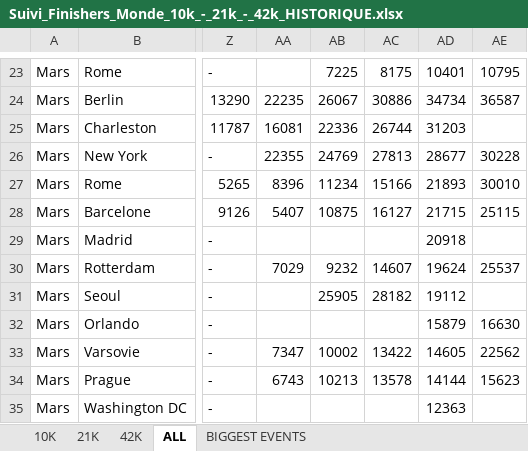
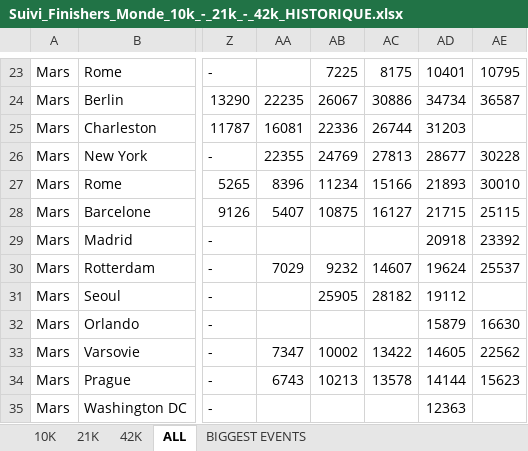
Before and after one commit to mathbrn/datapace-dashboard, an Excel workbook: Suivi_Finishers_Monde_10k_-_21k_-_42k_HISTORIQUE.xlsx, sheet ALL, drawn as a sheet; only a part is shown, gaps mark what is left out; values as stored, in another font and other column widths than the file's, no borders; the diff names each change by its address in the sheet, - before the commit and + after, or states it on an @@ line.

```diff
--- a/Suivi_Finishers_Monde_10k_-_21k_-_42k_HISTORIQUE.xlsx (sheet ALL)
+++ b/Suivi_Finishers_Monde_10k_-_21k_-_42k_HISTORIQUE.xlsx (sheet ALL)
-AE29: (empty)
+AE29: 23392
```
Also changed, not shown: 1 other file.
